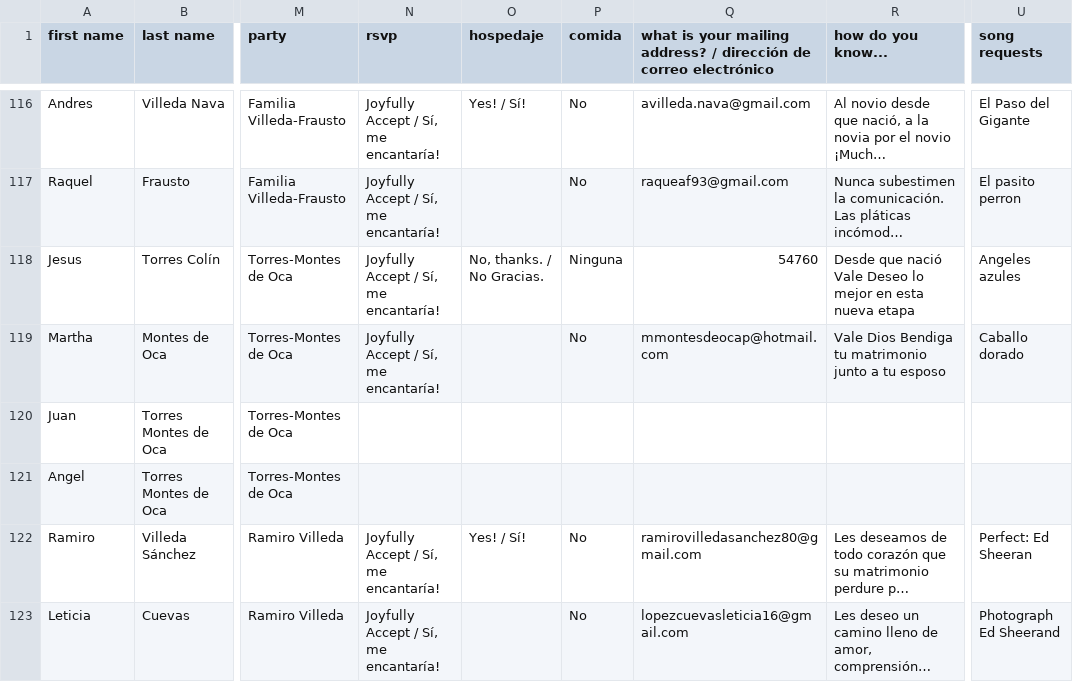
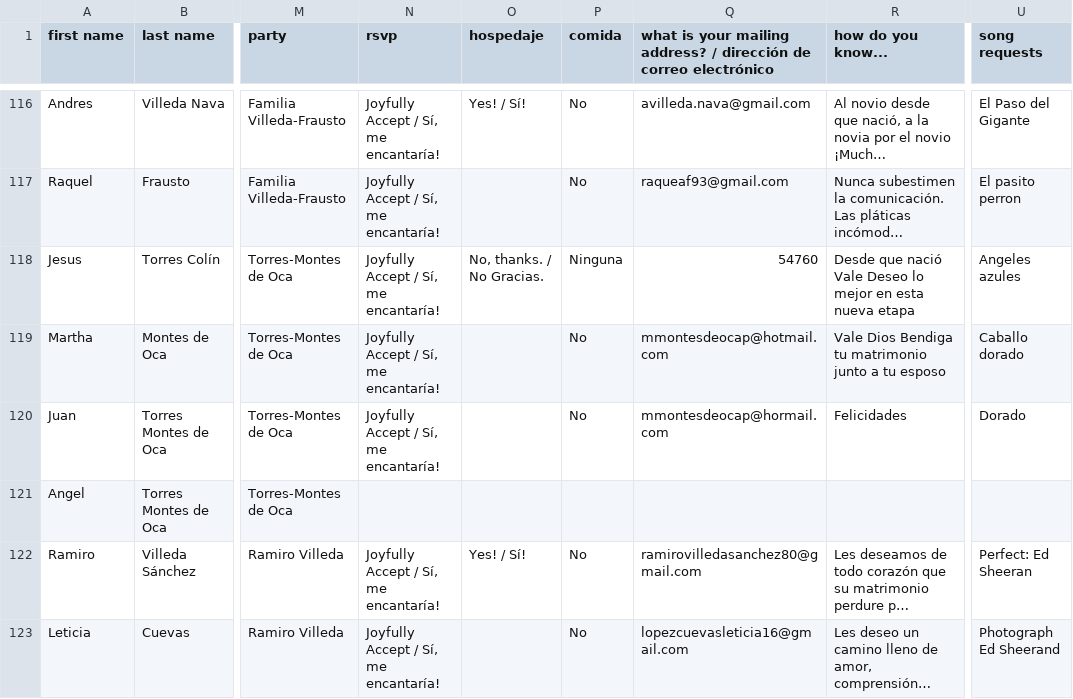
Before and after one commit to Mvilleda/boda-mv26, a CSV file: withjoy-rsvp.csv, drawn as a sheet; only a part is shown, gaps mark what is left out; long unchanged cells end in …; the diff names each change by its address in the sheet, - before the commit and + after, or states it on an @@ line.

```diff
--- a/withjoy-rsvp.csv
+++ b/withjoy-rsvp.csv
-N120 (rsvp): (empty)
+N120 (rsvp): Joyfully Accept / Sí, me encantaría!
-P120 (comida): (empty)
+P120 (comida): No
-Q120: (empty)
+Q120: mmontesdeocap@hormail.com
-R120 (how do you know...): (empty)
+R120 (how do you know...): Felicidades
-U120 (song requests): (empty)
+U120 (song requests): Dorado
```
Also changed, not shown: 1 other file.
